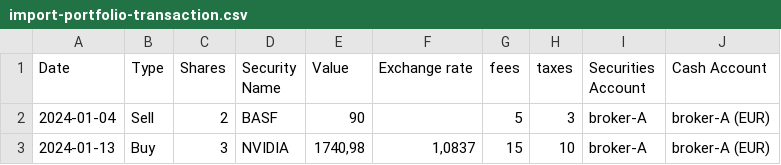
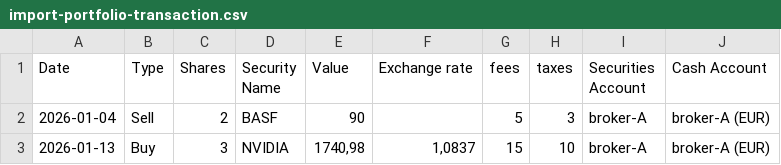
Before and after one commit to portfolio-performance/portfolio-help, a CSV file: en/assets/import-portfolio-transaction.csv, drawn as a sheet.

```diff
--- a/en/assets/import-portfolio-transaction.csv
+++ b/en/assets/import-portfolio-transaction.csv
@@ -1,3 +1,3 @@
 Date;Type;Shares;Security Name;Value;Exchange rate;fees;taxes;Securities Account;Cash Account
-2024-01-04; Sell; 2; BASF; 90;  ;5; 3; broker-A; broker-A (EUR)
-2024-01-13; Buy; 3; NVIDIA; 1740,98; 1,0837; 15; 10; broker-A; broker-A (EUR)
+2026-01-04; Sell; 2; BASF; 90; ;5; 3; broker-A; broker-A (EUR)
+2026-01-13; Buy; 3; NVIDIA; 1740,98; 1,0837; 15; 10; broker-A; broker-A (EUR)
```
Also changed, not shown: en/assets/import-account-transaction.csv, 15 other files.
